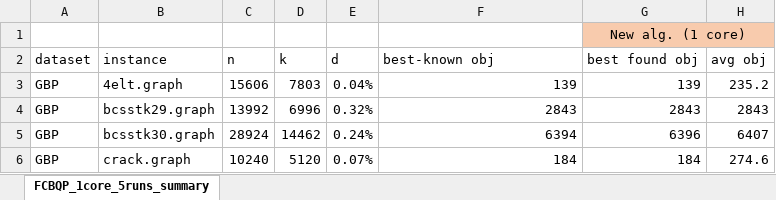
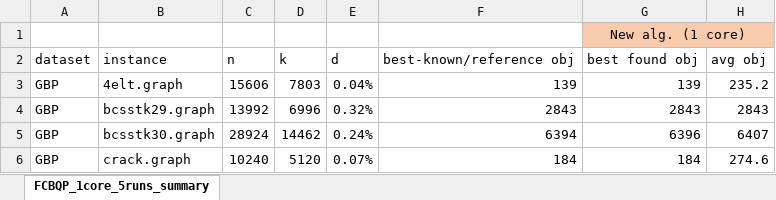
Before and after one commit to LeThiThanhTu/FCBQP_parallel, an Excel workbook: summary_results.xlsx, sheet FCBQP_1core_5runs_summary, drawn as a sheet; only a part is shown; values as stored, in another font and other column widths than the file's, no borders; the diff names each change by its address in the sheet, - before the commit and + after, or states it on an @@ line.

Commit message:
Update files

```diff
--- a/summary_results.xlsx (sheet FCBQP_1core_5runs_summary)
+++ b/summary_results.xlsx (sheet FCBQP_1core_5runs_summary)
-F2: best-known obj
+F2: best-known/reference obj
```
